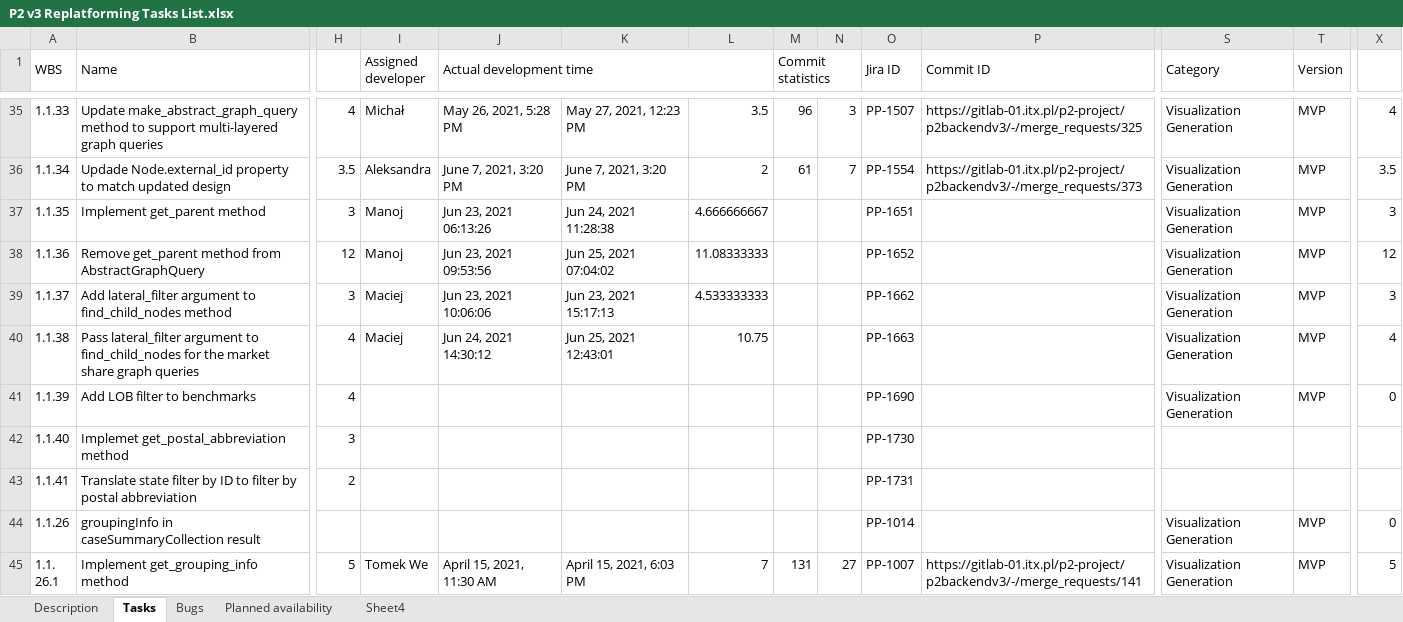
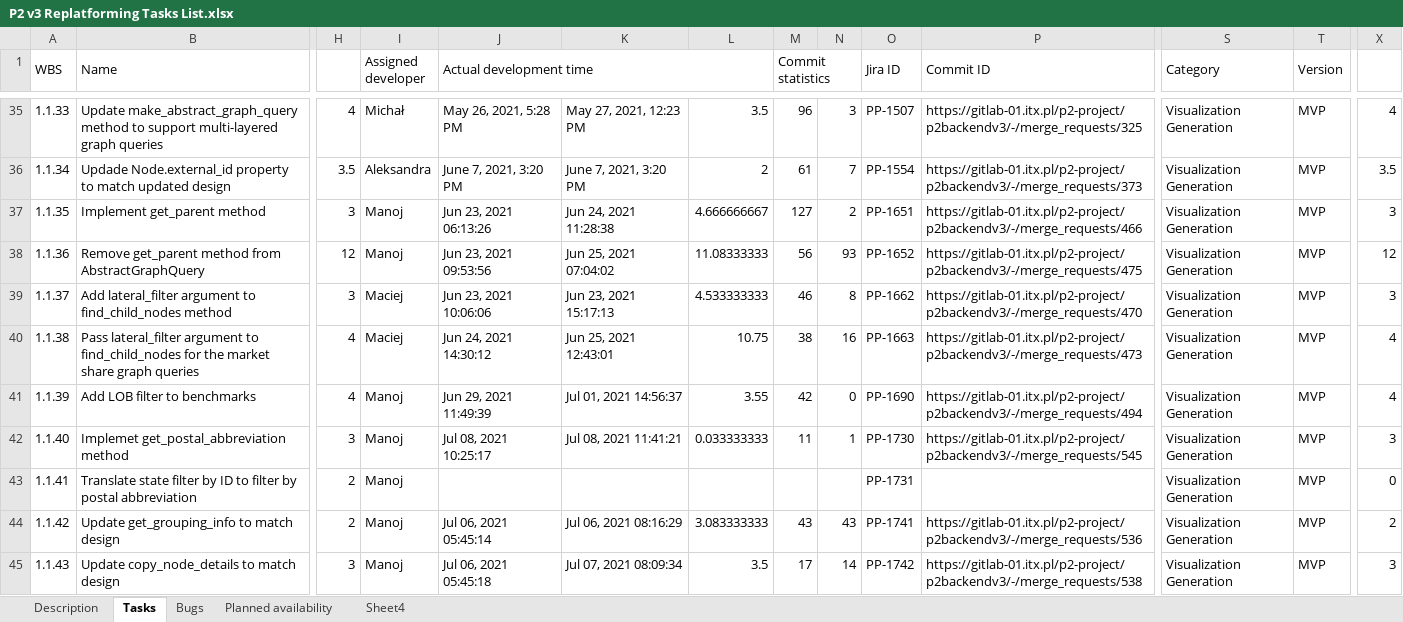
Before and after one commit to wazart0/PMt, an Excel workbook: backend/connectors/workspace/P2 v3 Replatforming Tasks List.xlsx, sheet Tasks, drawn as a sheet; only a part is shown, gaps mark what is left out; the shorter side is filled out with more unchanged rows; values as stored, in another font and other column widths than the file's, no cell formats; rows hold the shown columns only; the diff covers the shown part only; the diff names each change by its address in the sheet, - before the commit and + after, or states it on an @@ line.

```diff
--- a/backend/connectors/workspace/P2 v3 Replatforming Tasks List.xlsx (sheet Tasks)
+++ b/backend/connectors/workspace/P2 v3 Replatforming Tasks List.xlsx (sheet Tasks)
-M37 (Commit statistics): (empty)
+M37 (Commit statistics): 127
-N37: (empty)
+N37: 2
-P37 (Commit ID): (empty)
+P37 (Commit ID): https://gitlab-01.itx.pl/p2-project/p2backendv3/-/merge_requests/466
-M38 (Commit statistics): (empty)
+M38 (Commit statistics): 56
-N38: (empty)
+N38: 93
-P38 (Commit ID): (empty)
+P38 (Commit ID): https://gitlab-01.itx.pl/p2-project/p2backendv3/-/merge_requests/475
-M39 (Commit statistics): (empty)
+M39 (Commit statistics): 46
-N39: (empty)
+N39: 8
-P39 (Commit ID): (empty)
+P39 (Commit ID): https://gitlab-01.itx.pl/p2-project/p2backendv3/-/merge_requests/470
-M40 (Commit statistics): (empty)
+M40 (Commit statistics): 38
-N40: (empty)
+N40: 16
-P40 (Commit ID): (empty)
+P40 (Commit ID): https://gitlab-01.itx.pl/p2-project/p2backendv3/-/merge_requests/473
-I41:I43 (Assigned developer): (empty)
+I41:I43 (Assigned developer): Manoj
-J41 (Actual development time): (empty)
+J41 (Actual development time): Jun 29, 2021 11:49:39
-K41: (empty)
+K41: Jul 01, 2021 14:56:37
-L41: (empty)
+L41: 3.55
-M41 (Commit statistics): (empty)
+M41 (Commit statistics): 42
-N41: (empty)
+N41: 0
-P41 (Commit ID): (empty)
+P41 (Commit ID): https://gitlab-01.itx.pl/p2-project/p2backendv3/-/merge_requests/494
-X41: 0
+X41: 4
-J42 (Actual development time): (empty)
+J42 (Actual development time): Jul 08, 2021 10:25:17
-K42: (empty)
+K42: Jul 08, 2021 11:41:21
-L42: (empty)
+L42: 0.033333333
-M42 (Commit statistics): (empty)
+M42 (Commit statistics): 11
-N42: (empty)
+N42: 1
-P42 (Commit ID): (empty)
+P42 (Commit ID): https://gitlab-01.itx.pl/p2-project/p2backendv3/-/merge_requests/545
-S42:S43 (Category): (empty)
+S42:S43 (Category): Visualization Generation
-T42:T43 (Version): (empty)
+T42:T43 (Version): MVP
-X42: (empty)
+X42: 3
-X43: (empty)
+X43: 0
+row 44: 1.1.42 | Update get_grouping_info to match design | 2 | Manoj | Jul 06, 2021 05:45:14 | Jul 06, 2021 08:16:29 | 3.083333333 | 43 | 43 | PP-1741 | https://gitlab-01.itx.pl/p2-project/p2backendv3/-/merge_requests/536 | Visualization Generation | MVP | 2
+row 45: 1.1.43 | Update copy_node_details to match design | 3 | Manoj | Jul 06, 2021 05:45:18 | Jul 07, 2021 08:09:34 | 3.5 | 17 | 14 | PP-1742 | https://gitlab-01.itx.pl/p2-project/p2backendv3/-/merge_requests/538 | Visualization Generation | MVP | 3
```
Also changed, not shown: 1 added row and 200 edited cells elsewhere in this sheet, sheet Planned availability, sheet Description, cell formats, formulas that keep their value, charts or pictures, backend/connectors/workspace/P2 testing tasks.xlsx, 9 other files.
